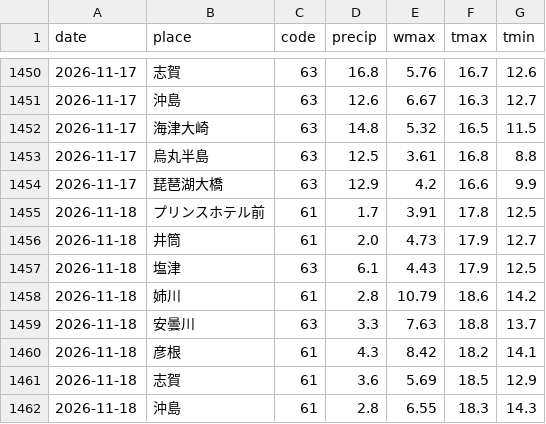
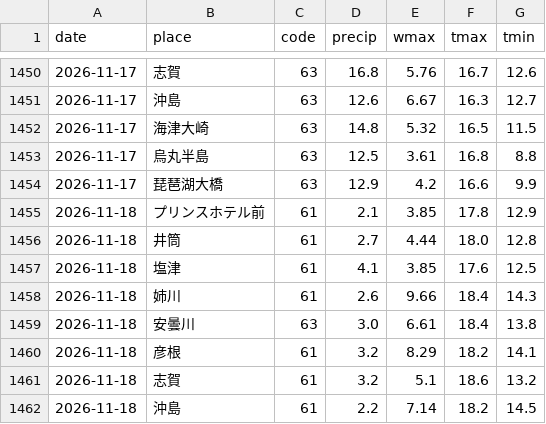
Before and after one commit to suzuhaya5666-lgtm/biwako-opendata, a CSV file: data/weather_daily.csv, drawn as a sheet; only a part is shown, gaps mark what is left out; the diff covers the shown part only.

```diff
--- a/data/weather_daily.csv
+++ b/data/weather_daily.csv
@@ -1454,9 +1454,9 @@ date,place,code,precip,wmax,tmax,tmin
 2026-11-17,琵琶湖大橋,63,12.9,4.2,16.6,9.9
-2026-11-18,プリンスホテル前,61,1.7,3.91,17.8,12.5
-2026-11-18,井筒,61,2.0,4.73,17.9,12.7
-2026-11-18,塩津,63,6.1,4.43,17.9,12.5
-2026-11-18,姉川,61,2.8,10.79,18.6,14.2
-2026-11-18,安曇川,63,3.3,7.63,18.8,13.7
-2026-11-18,彦根,61,4.3,8.42,18.2,14.1
-2026-11-18,志賀,61,3.6,5.69,18.5,12.9
-2026-11-18,沖島,61,2.8,6.55,18.3,14.3
+2026-11-18,プリンスホテル前,61,2.1,3.85,17.8,12.9
+2026-11-18,井筒,61,2.7,4.44,18.0,12.8
+2026-11-18,塩津,61,4.1,3.85,17.6,12.5
+2026-11-18,姉川,61,2.6,9.66,18.4,14.3
+2026-11-18,安曇川,63,3.0,6.61,18.4,13.8
+2026-11-18,彦根,61,3.2,8.29,18.2,14.1
+2026-11-18,志賀,61,3.2,5.1,18.6,13.2
+2026-11-18,沖島,61,2.2,7.14,18.2,14.5
```
Also changed, not shown: 8 edited cells elsewhere in this file, 2 other files.
